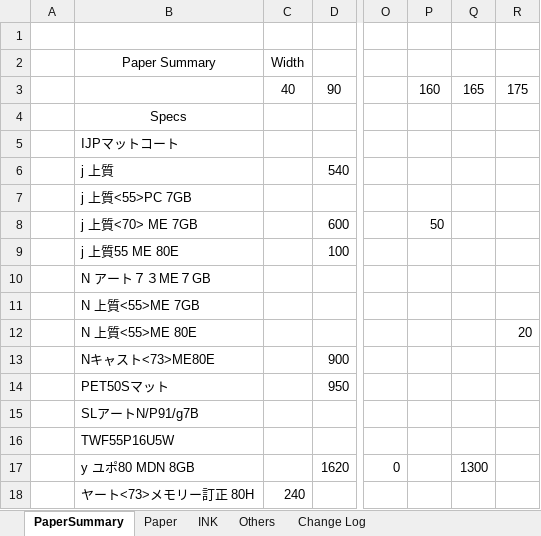
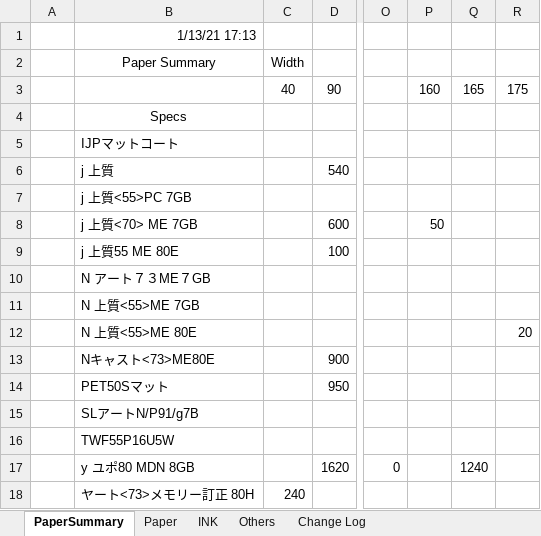
Before and after one commit to vicktor9450/demoSKU, an Excel workbook: Backup06.xlsm, sheet PaperSummary, drawn as a sheet; only a part is shown, gaps mark what is left out; values as stored, in another font and other column widths than the file's, no borders; the diff names each change by its address in the sheet, - before the commit and + after, or states it on an @@ line.

```diff
--- a/Backup06.xlsm (sheet PaperSummary)
+++ b/Backup06.xlsm (sheet PaperSummary)
-B1: (empty)
+B1: 1/13/21 17:13
-Q17: 1300
+Q17: 1240
```
Also changed, not shown: sheet Paper, sheet Change Log, sheet INK.
